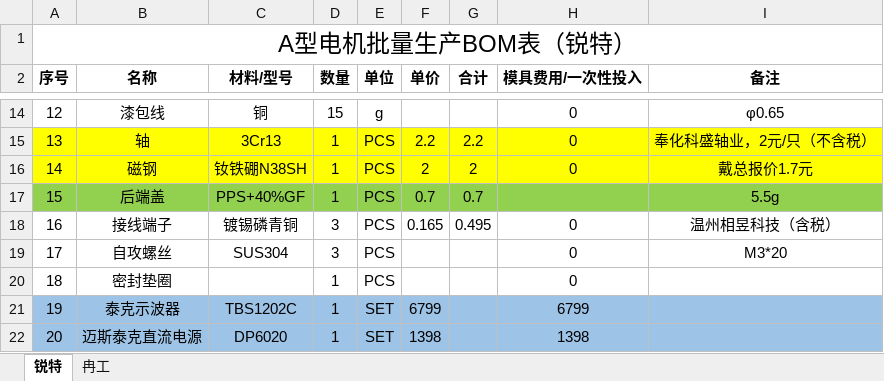
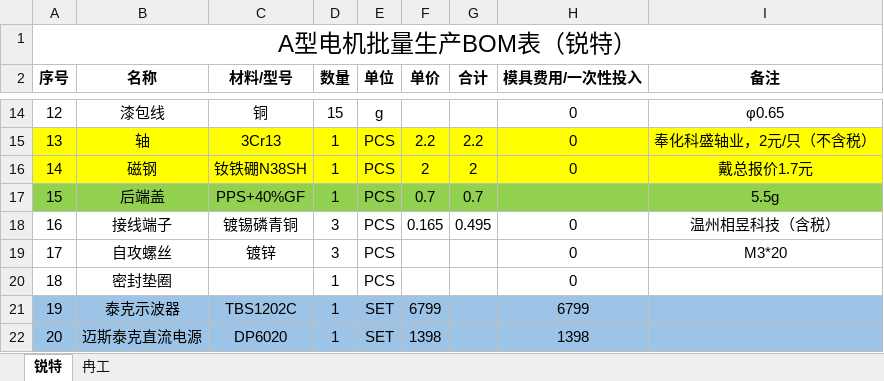
Before and after one commit to nbruite/vacuum, an Excel workbook: 1-零件清单/A型电机BOM（批量阶段）.xlsx, sheet 锐特, drawn as a sheet; only a part is shown, gaps mark what is left out; values as stored, in another font and other column widths than the file's, no borders; the diff names each change by its address in the sheet, - before the commit and + after, or states it on an @@ line.

```diff
--- a/1-零件清单/A型电机BOM（批量阶段）.xlsx (sheet 锐特)
+++ b/1-零件清单/A型电机BOM（批量阶段）.xlsx (sheet 锐特)
-C19 (材料/型号): SUS304
+C19 (材料/型号): 镀锌
```
Also changed, not shown: 1-零件清单/来电科技前期投入费用汇总.xlsx, 52 other files.
